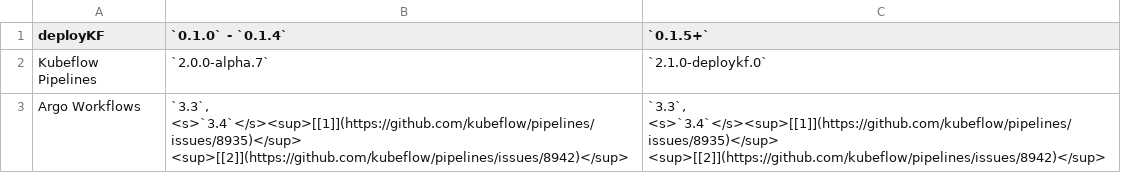
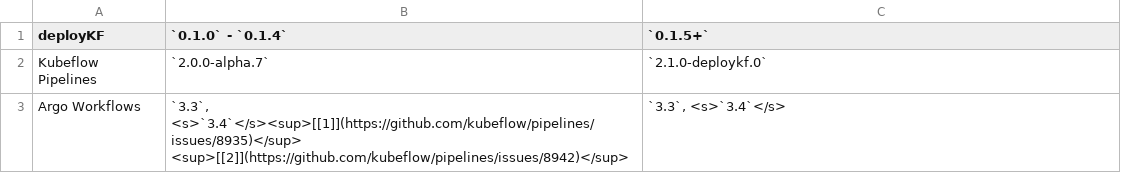
Before and after one commit to deployKF/website, a CSV file: content/releases/tool-versions--kubeflow-pipelines.csv, drawn as a sheet.

```diff
--- a/content/releases/tool-versions--kubeflow-pipelines.csv
+++ b/content/releases/tool-versions--kubeflow-pipelines.csv
@@ -2,2 +2,2 @@ deployKF,`0.1.0` - `0.1.4`, `0.1.5+`
 Kubeflow Pipelines,`2.0.0-alpha.7`, `2.1.0-deploykf.0`
-Argo Workflows,"`3.3`, <s>`3.4`</s><sup>[[1]](https://github.com/kubeflow/pipelines/issues/8935)</sup> <sup>[[2]](https://github.com/kubeflow/pipelines/issues/8942)</sup>","`3.3`, <s>`3.4`</s><sup>[[1]](https://github.com/kubeflow/pipelines/issues/8935)</sup> <sup>[[2]](https://github.com/kubeflow/pipelines/issues/8942)</sup>"
+Argo Workflows,"`3.3`, <s>`3.4`</s><sup>[[1]](https://github.com/kubeflow/pipelines/issues/8935)</sup> <sup>[[2]](https://github.com/kubeflow/pipelines/issues/8942)</sup>","`3.3`, <s>`3.4`</s>"
```
Also changed, not shown: 9 other files.
